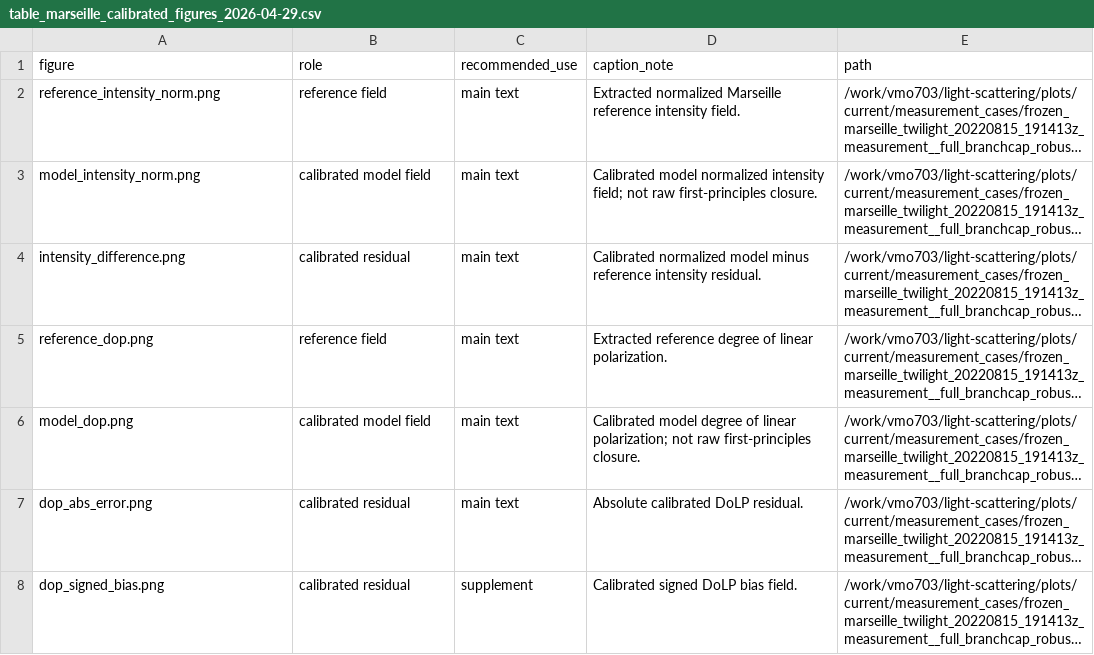
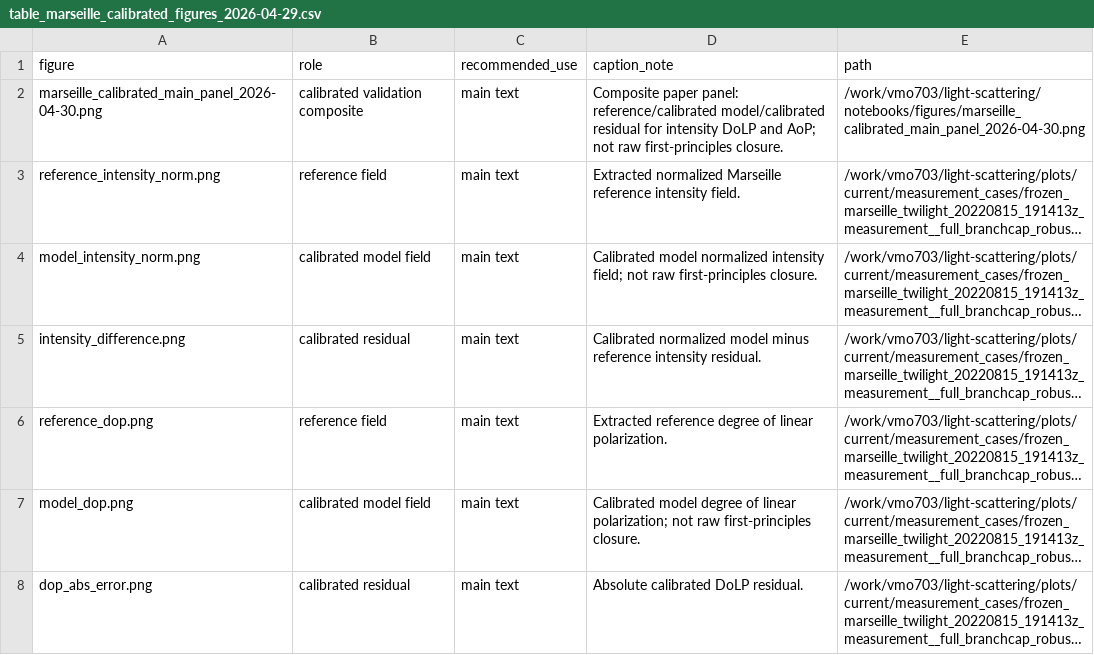
Before and after one commit to ajdavis25/light-scattering, a CSV file: notebooks/table_marseille_calibrated_figures_2026-04-29.csv, drawn as a sheet; only a part is shown; the shorter side is filled out with more unchanged rows; long unchanged cells end in …; the diff names each change by its address in the sheet, - before the commit and + after, or states it on an @@ line.

Commit message:
add marseille handoff documentation, update validation and paper package references, and include main figure for calibrated results

```diff
--- a/notebooks/table_marseille_calibrated_figures_2026-04-29.csv
+++ b/notebooks/table_marseille_calibrated_figures_2026-04-29.csv
+row 2: marseille_calibrated_main_panel_2026-04-30.png | calibrated validation composite | main text | Composite paper panel: reference/calibrated model/calibrated residual for intensity DoLP and AoP; not raw first-principles closure. | /work/vmo703/light-scattering/notebooks/figures/marseille_calibrated_main_panel_2026-04-30.png
```
Also changed, not shown: 7 other files.
